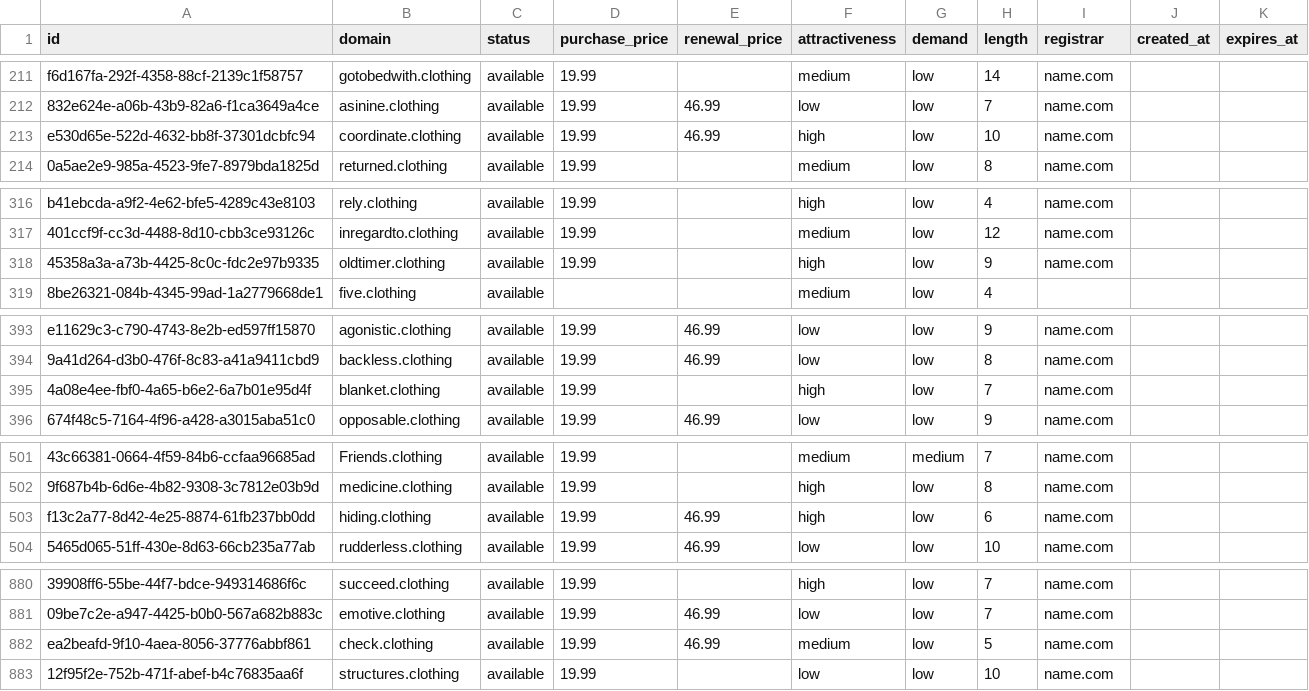
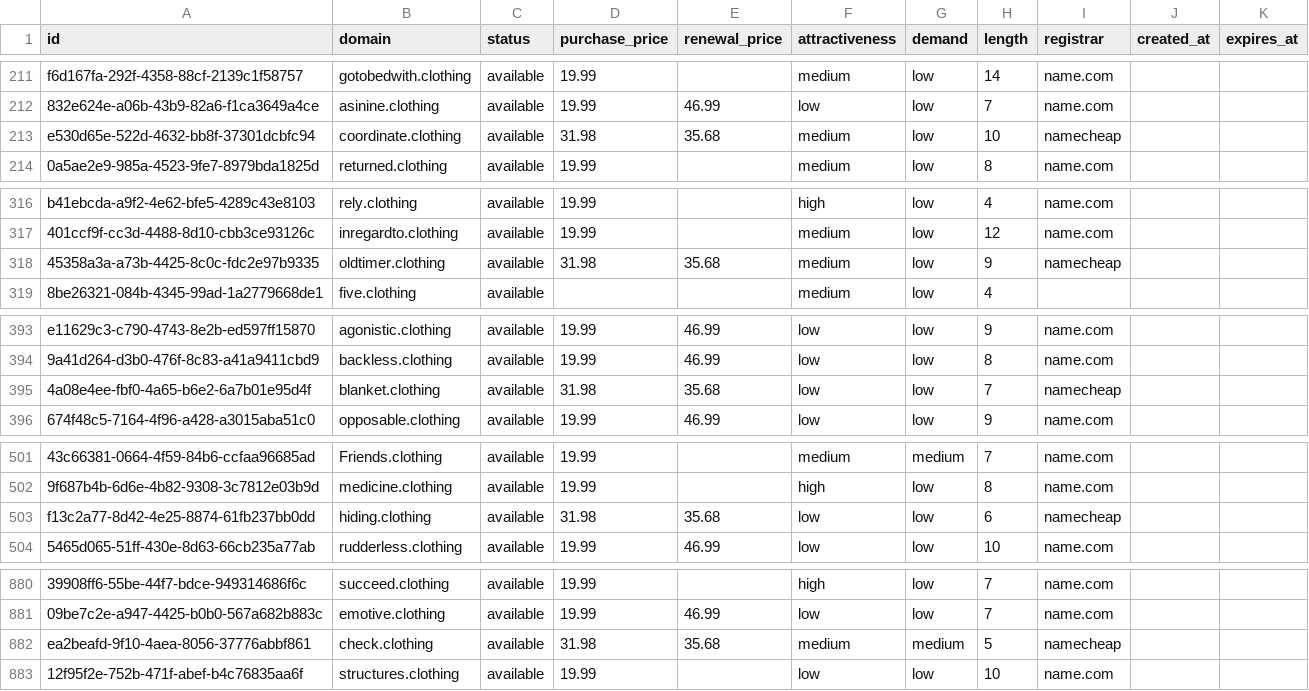
Before and after one commit to UniqueDomains/clothing-oneword-domains, a CSV file: clothing.csv, drawn as a sheet; only a part is shown, gaps mark what is left out; the diff covers the shown part only; the diff names each change by its address in the sheet, - before the commit and + after, or states it on an @@ line.

Commit message:
Domains update

```diff
--- a/clothing.csv
+++ b/clothing.csv
-D213 (purchase_price): 19.99
+D213 (purchase_price): 31.98
-E213 (renewal_price): 46.99
+E213 (renewal_price): 35.68
-F213 (attractiveness): high
+F213 (attractiveness): medium
-I213 (registrar): name.com
+I213 (registrar): namecheap
-D318 (purchase_price): 19.99
+D318 (purchase_price): 31.98
-E318 (renewal_price): (empty)
+E318 (renewal_price): 35.68
-F318 (attractiveness): high
+F318 (attractiveness): medium
-I318 (registrar): name.com
+I318 (registrar): namecheap
-D395 (purchase_price): 19.99
+D395 (purchase_price): 31.98
-E395 (renewal_price): (empty)
+E395 (renewal_price): 35.68
-F395 (attractiveness): high
+F395 (attractiveness): low
-I395 (registrar): name.com
+I395 (registrar): namecheap
-D503 (purchase_price): 19.99
+D503 (purchase_price): 31.98
-E503 (renewal_price): 46.99
+E503 (renewal_price): 35.68
-F503 (attractiveness): high
+F503 (attractiveness): low
-I503 (registrar): name.com
+I503 (registrar): namecheap
-D882 (purchase_price): 19.99
+D882 (purchase_price): 31.98
-E882 (renewal_price): 46.99
+E882 (renewal_price): 35.68
-G882 (demand): low
+G882 (demand): medium
-I882 (registrar): name.com
+I882 (registrar): namecheap
```
Also changed, not shown: 13 edited cells elsewhere in this file, 4 other files.
